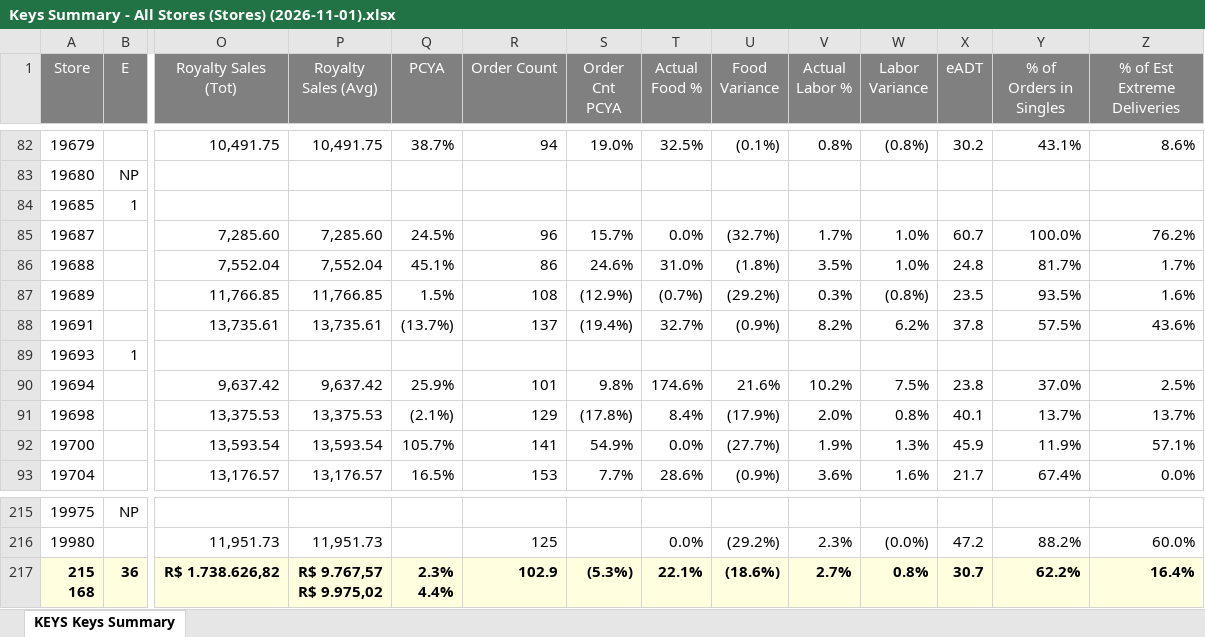
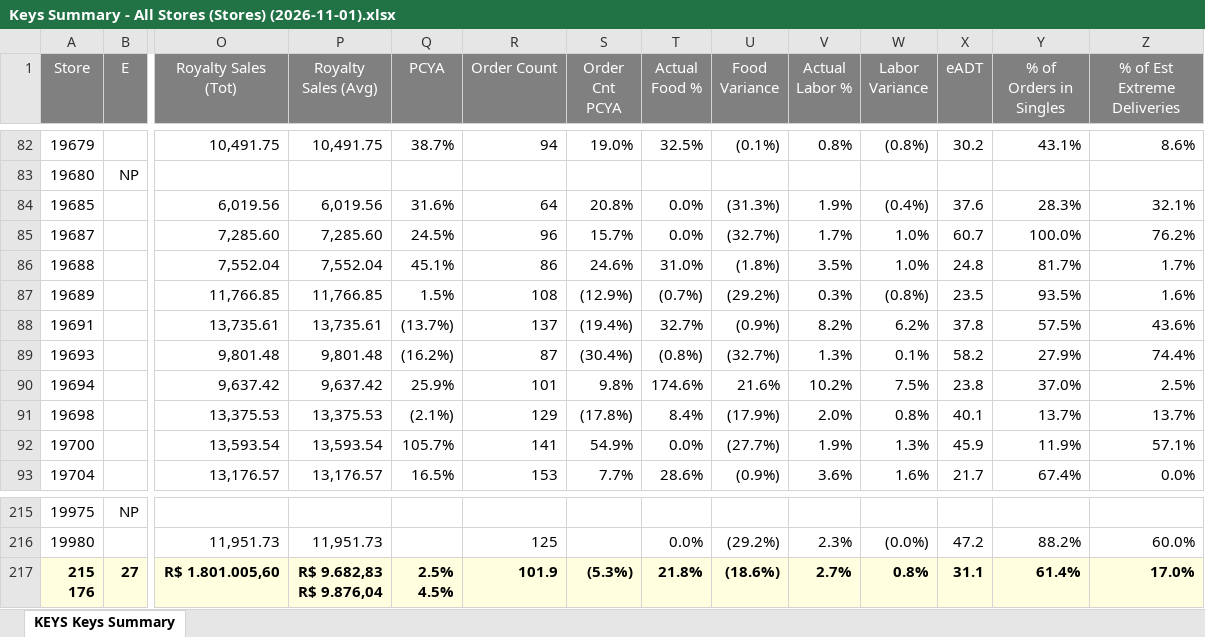
Before and after one commit to murilosporto-cpu/adt-extr-exceptions, an Excel workbook: dados_all_stores/Keys Summary - All Stores (Stores) (2026-11-01).xlsx, sheet KEYS Keys Summary, drawn as a sheet; only a part is shown, gaps mark what is left out; values as stored, in another font and other column widths than the file's, no borders; removed rows and columns are numbered as before the commit, all else as after; rows hold the shown columns only; ↵ is a line break in a cell; the diff covers the shown part only; the diff names each change by its address in the sheet, - before the commit and + after, or states it on an @@ line.

```diff
--- a/dados_all_stores/Keys Summary - All Stores (Stores) (2026-11-01).xlsx (sheet KEYS Keys Summary)
+++ b/dados_all_stores/Keys Summary - All Stores (Stores) (2026-11-01).xlsx (sheet KEYS Keys Summary)
-B84 (E): 1
+B84 (E): (empty)
-O84 (Royalty Sales (Tot)): (empty)
+O84 (Royalty Sales (Tot)): 6,019.56
-P84 (Royalty Sales (Avg)): (empty)
+P84 (Royalty Sales (Avg)): 6,019.56
-Q84 (PCYA): (empty)
+Q84 (PCYA): 31.6%
-R84 (Order Count): (empty)
+R84 (Order Count): 64
-S84 (Order Cnt PCYA): (empty)
+S84 (Order Cnt PCYA): 20.8%
-T84 (Actual Food %): (empty)
+T84 (Actual Food %): 0.0%
-U84 (Food Variance): (empty)
+U84 (Food Variance): (31.3%)
-V84 (Actual Labor %): (empty)
+V84 (Actual Labor %): 1.9%
-W84 (Labor Variance): (empty)
+W84 (Labor Variance): (0.4%)
-X84 (eADT): (empty)
+X84 (eADT): 37.6
-Y84 (% of Orders in Singles): (empty)
+Y84 (% of Orders in Singles): 28.3%
-Z84 (% of Est Extreme Deliveries): (empty)
+Z84 (% of Est Extreme Deliveries): 32.1%
-B89 (E): 1
+B89 (E): (empty)
-O89 (Royalty Sales (Tot)): (empty)
+O89 (Royalty Sales (Tot)): 9,801.48
-P89 (Royalty Sales (Avg)): (empty)
+P89 (Royalty Sales (Avg)): 9,801.48
-Q89 (PCYA): (empty)
+Q89 (PCYA): (16.2%)
-R89 (Order Count): (empty)
+R89 (Order Count): 87
-S89 (Order Cnt PCYA): (empty)
+S89 (Order Cnt PCYA): (30.4%)
-T89 (Actual Food %): (empty)
+T89 (Actual Food %): (0.8%)
-U89 (Food Variance): (empty)
+U89 (Food Variance): (32.7%)
-V89 (Actual Labor %): (empty)
+V89 (Actual Labor %): 1.3%
-W89 (Labor Variance): (empty)
+W89 (Labor Variance): 0.1%
-X89 (eADT): (empty)
+X89 (eADT): 58.2
-Y89 (% of Orders in Singles): (empty)
+Y89 (% of Orders in Singles): 27.9%
-Z89 (% of Est Extreme Deliveries): (empty)
+Z89 (% of Est Extreme Deliveries): 74.4%
-row 217: 215 ↵ 168 | 36 | R$ 1.738.626,82 | R$ 9.767,57 ↵ R$ 9.975,02 | 2.3% ↵ 4.4% | 102.9 | (5.3%) | 22.1% | (18.6%) | 2.7% | 0.8% | 30.7 | 62.2% | 16.4%
+row 217: 215 ↵ 176 | 27 | R$ 1.801.005,60 | R$ 9.682,83 ↵ R$ 9.876,04 | 2.5% ↵ 4.5% | 101.9 | (5.3%) | 21.8% | (18.6%) | 2.7% | 0.8% | 31.1 | 61.4% | 17.0%
```
Also changed, not shown: 143 edited cells elsewhere in this sheet, dados_all_stores/KEYS Service Exceptions - All Stores (Stores) (2026-11-01).xlsx, dados_all_stores/Keys Summary - All Stores (Stores) (2026-10-26).xlsx, 36 other files.
